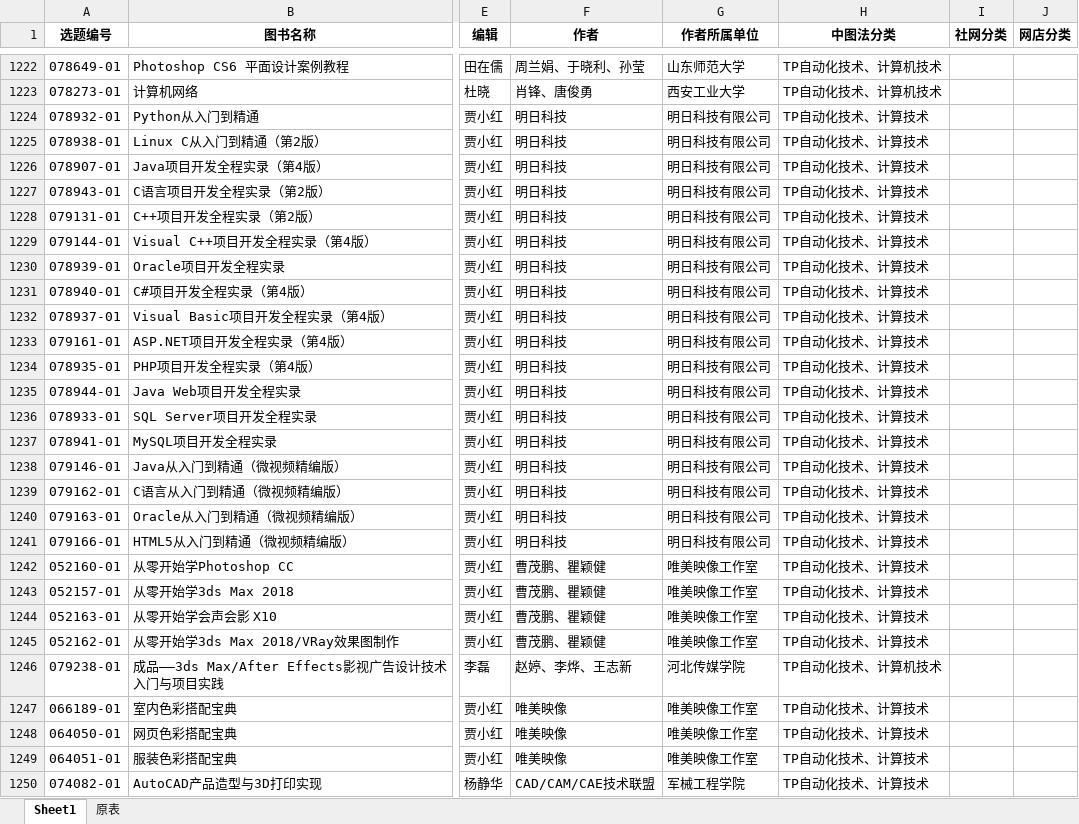
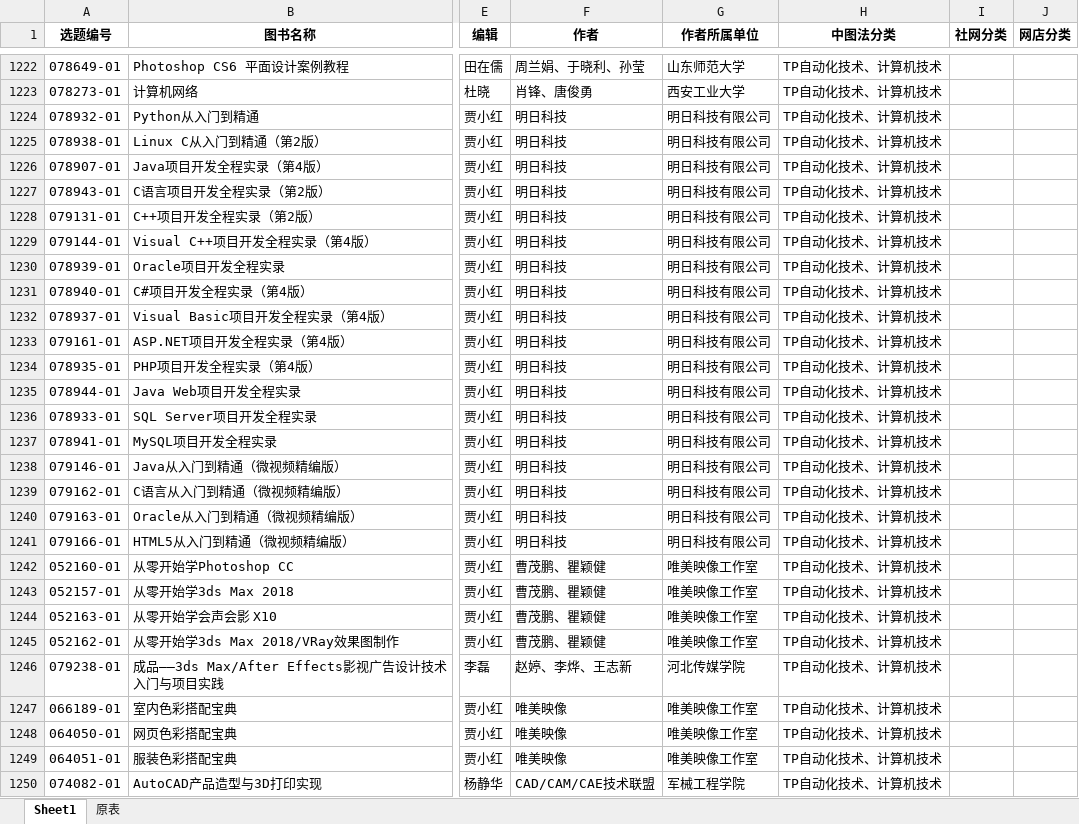
Before and after one commit to vincent925/tup-ucenter, an Excel workbook: 666.xlsx, sheet Sheet1, drawn as a sheet; only a part is shown, gaps mark what is left out; values as stored, in another font and other column widths than the file's, no borders; the diff covers the shown part only; the diff names each change by its address in the sheet, - before the commit and + after, or states it on an @@ line.

```diff
--- a/666.xlsx (sheet Sheet1)
+++ b/666.xlsx (sheet Sheet1)
-H1224:H1245 (中图法分类): TP自动化技术、计算技术
+H1224:H1245 (中图法分类): TP自动化技术、计算机技术
-H1247:H1250 (中图法分类): TP自动化技术、计算技术
+H1247:H1250 (中图法分类): TP自动化技术、计算机技术
```
Also changed, not shown: 246 edited cells elsewhere in this sheet, 2 other files.
